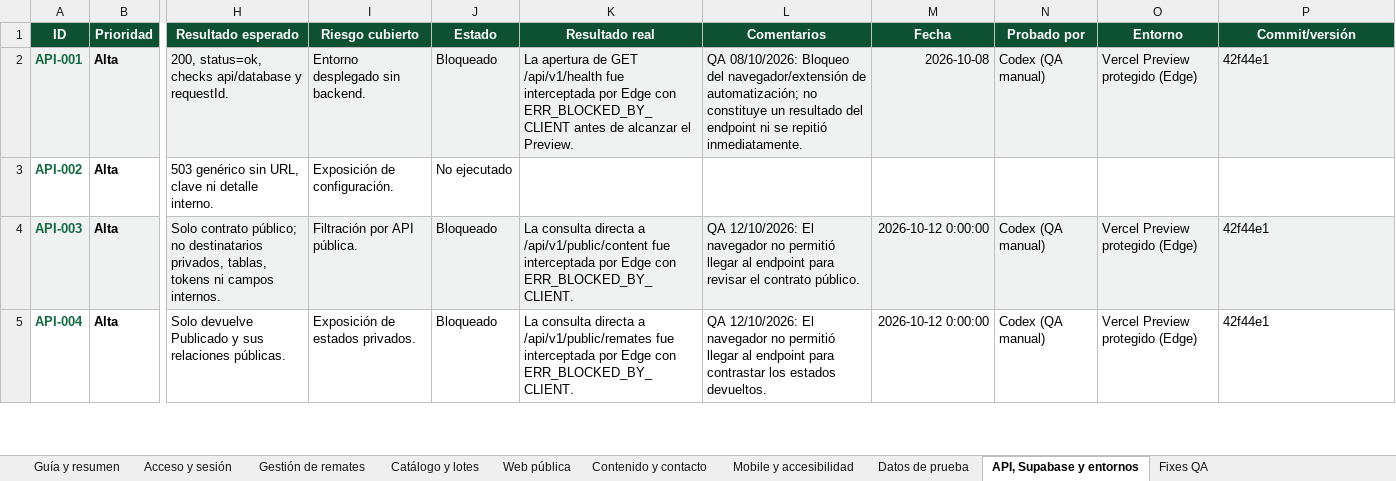
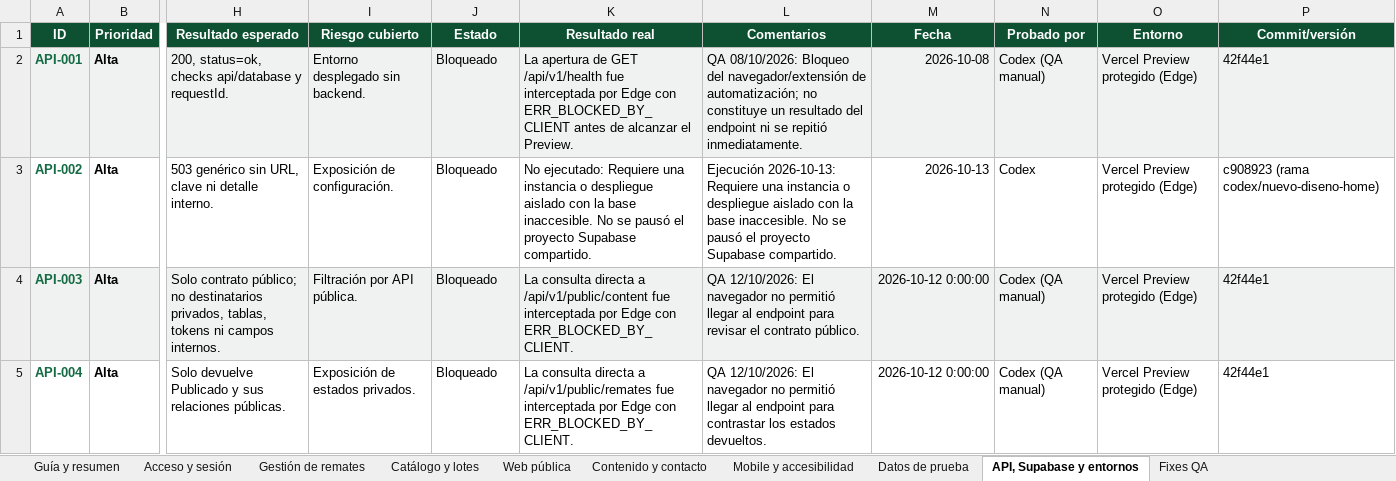
Before and after one commit to PabloCaffaro/zunino_remates_web, an Excel workbook: docs/qa/Casos de prueba - Zunino Remates Web.xlsx, sheet API, Supabase y entornos, drawn as a sheet; only a part is shown, gaps mark what is left out; values as stored, in another font and other column widths than the file's, no borders; the diff covers the shown part only; the diff names each change by its address in the sheet, - before the commit and + after, or states it on an @@ line.

```diff
--- a/docs/qa/Casos de prueba - Zunino Remates Web.xlsx (sheet API, Supabase y entornos)
+++ b/docs/qa/Casos de prueba - Zunino Remates Web.xlsx (sheet API, Supabase y entornos)
-J3 (Estado): No ejecutado
+J3 (Estado): Bloqueado
-K3 (Resultado real): (empty)
+K3 (Resultado real): No ejecutado: Requiere una instancia o despliegue aislado con la base inaccesible. No se pausó el proyecto Supabase compartido.
-L3 (Comentarios): (empty)
+L3 (Comentarios): Ejecución 2026-10-13: Requiere una instancia o despliegue aislado con la base inaccesible. No se pausó el proyecto Supabase compartido.
-M3 (Fecha): (empty)
+M3 (Fecha): 2026-10-13
-N3 (Probado por): (empty)
+N3 (Probado por): Codex
-O3 (Entorno): (empty)
+O3 (Entorno): Vercel Preview protegido (Edge)
-P3 (Commit/versión): (empty)
+P3 (Commit/versión): c908923 (rama codex/nuevo-diseno-home)
```
Also changed, not shown: 84 edited cells elsewhere in this sheet, sheet Gestión de remates.
